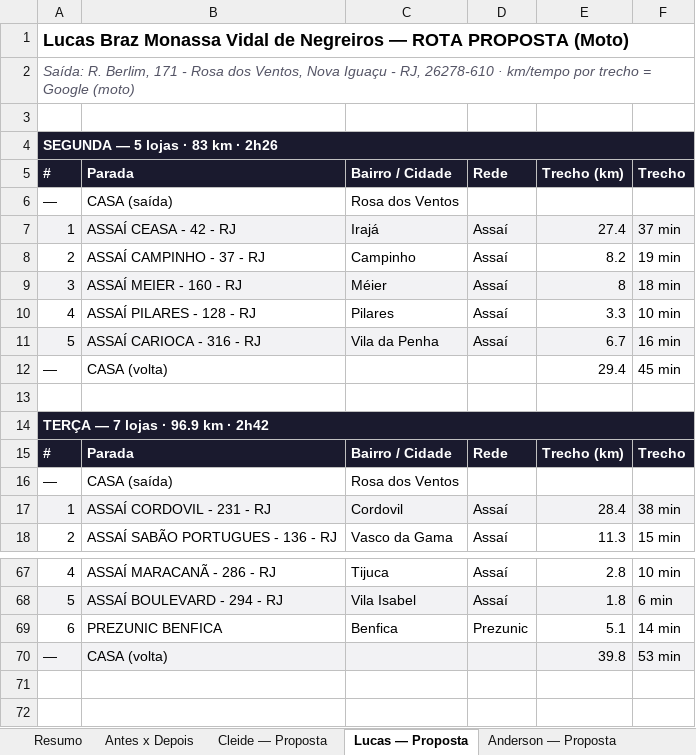
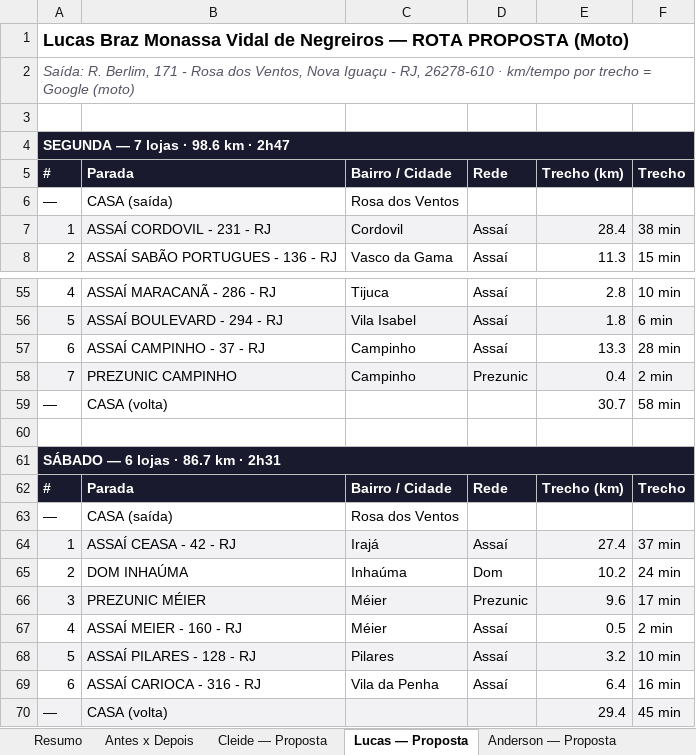
Before and after one commit to ViewOutBusiness/rotas_rio, an Excel workbook: Estudo-Rotas-RJ-Eficiencia.xlsx, sheet Lucas — Proposta, drawn as a sheet; only a part is shown, gaps mark what is left out; values as stored, in another font and other column widths than the file's, no borders; removed rows and columns are numbered as before the commit, all else as after; the diff covers the shown part only; the diff names each change by its address in the sheet, - before the commit and + after, or states it on an @@ line.

```diff
--- a/Estudo-Rotas-RJ-Eficiencia.xlsx (sheet Lucas — Proposta)
+++ b/Estudo-Rotas-RJ-Eficiencia.xlsx (sheet Lucas — Proposta)
-A4: SEGUNDA — 5 lojas · 83 km · 2h26
+A4: SEGUNDA — 7 lojas · 98.6 km · 2h47
-row 8: 2 | ASSAÍ CAMPINHO - 37 - RJ | Campinho | Assaí | 8.2 | 19 min
-row 9: 3 | ASSAÍ MEIER - 160 - RJ | Méier | Assaí | 8 | 18 min
@@ row 10 moved to row 22: 4 @@
-row 11: 5 | ASSAÍ CARIOCA - 316 - RJ | Vila da Penha | Assaí | 6.7 | 16 min
-row 12: — | CASA (volta) |  |  | 29.4 | 45 min
-row 13: (empty)
-row 14: TERÇA — 7 lojas · 96.9 km · 2h42
+row 57: 6 | ASSAÍ CAMPINHO - 37 - RJ | Campinho | Assaí | 13.3 | 28 min
+row 58: 7 | PREZUNIC CAMPINHO | Campinho | Prezunic | 0.4 | 2 min
+row 59: — | CASA (volta) |  |  | 30.7 | 58 min
-row 60: 6 | PREZUNIC BENFICA | Benfica | Prezunic | 5.1 | 14 min
+row 60: (empty)
+row 61: SÁBADO — 6 lojas · 86.7 km · 2h31
@@ row 5 moved to row 62: # @@
@@ row 6 moved to row 63: — @@
@@ row 7 moved to row 64: 1 @@
+row 65: 2 | DOM INHAÚMA | Inhaúma | Dom | 10.2 | 24 min
+row 66: 3 | PREZUNIC MÉIER | Méier | Prezunic | 9.6 | 17 min
@@ row 32 moved to row 67: 4 @@
+row 68: 5 | ASSAÍ PILARES - 128 - RJ | Pilares | Assaí | 3.2 | 10 min
@@ row 34 moved to row 69: 6 @@
-E70: 39.8
+E70: 29.4
-F70: 53 min
+F70: 45 min
```
Also changed, not shown: 1 added row, 2 removed rows and 34 edited cells elsewhere in this sheet, sheet Anderson — Proposta, sheet Cleide — Proposta, sheet Antes x Depois, sheet Lojas (53), sheet Links Maps, sheet Resumo, 1 other file.
